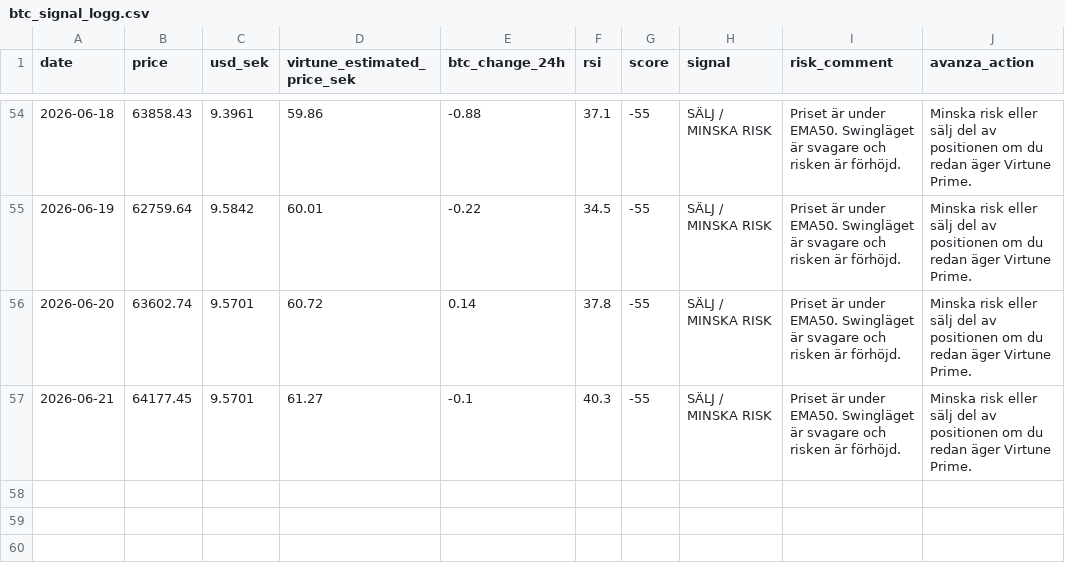
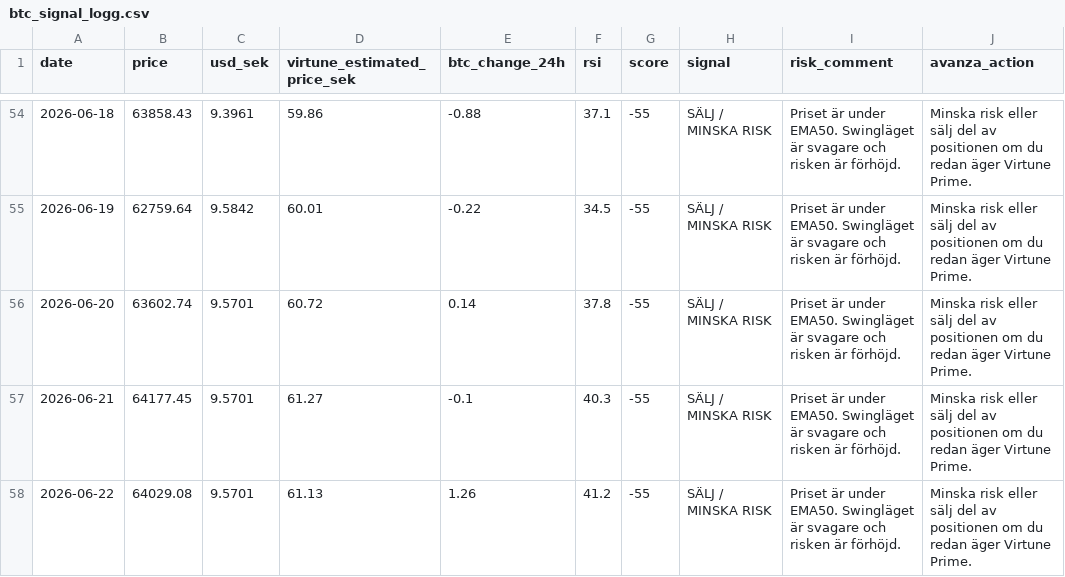
Before and after one commit to JoFrim/btc-dashboard, a CSV file: btc_signal_logg.csv, drawn as a sheet; only a part is shown, gaps mark what is left out.

```diff
--- a/btc_signal_logg.csv
+++ b/btc_signal_logg.csv
@@ -57 +57,2 @@ date,price,usd_sek,virtune_estimated_price_sek,btc_change_24h,rsi,score,signal,r
 2026-06-21,64177.45,9.5701,61.27,-0.1,40.3,-55,SÄLJ / MINSKA RISK,Priset är under EMA50. Swingläget är svagare och risken är förhöjd.,Minska risk eller sälj del av positionen om du redan äger Virtune Prime.
+2026-06-22,64029.08,9.5701,61.13,1.26,41.2,-55,SÄLJ / MINSKA RISK,Priset är under EMA50. Swingläget är svagare och risken är förhöjd.,Minska risk eller sälj del av positionen om du redan äger Virtune Prime.
```
Also changed, not shown: backtest_result.csv, 3 other files.
